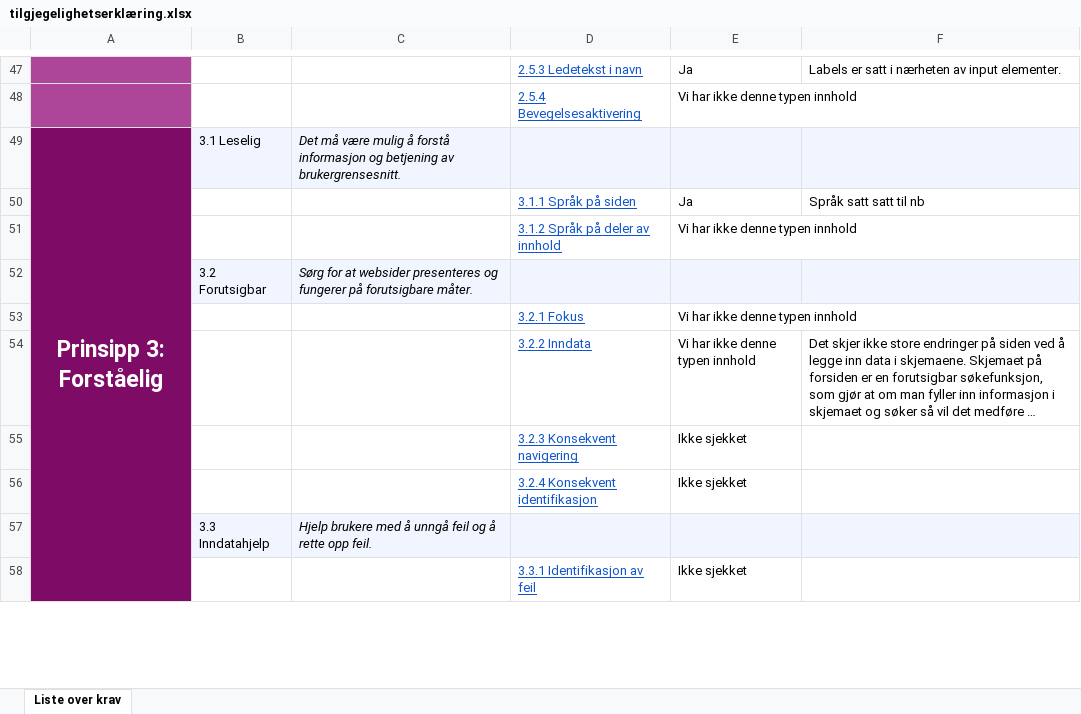
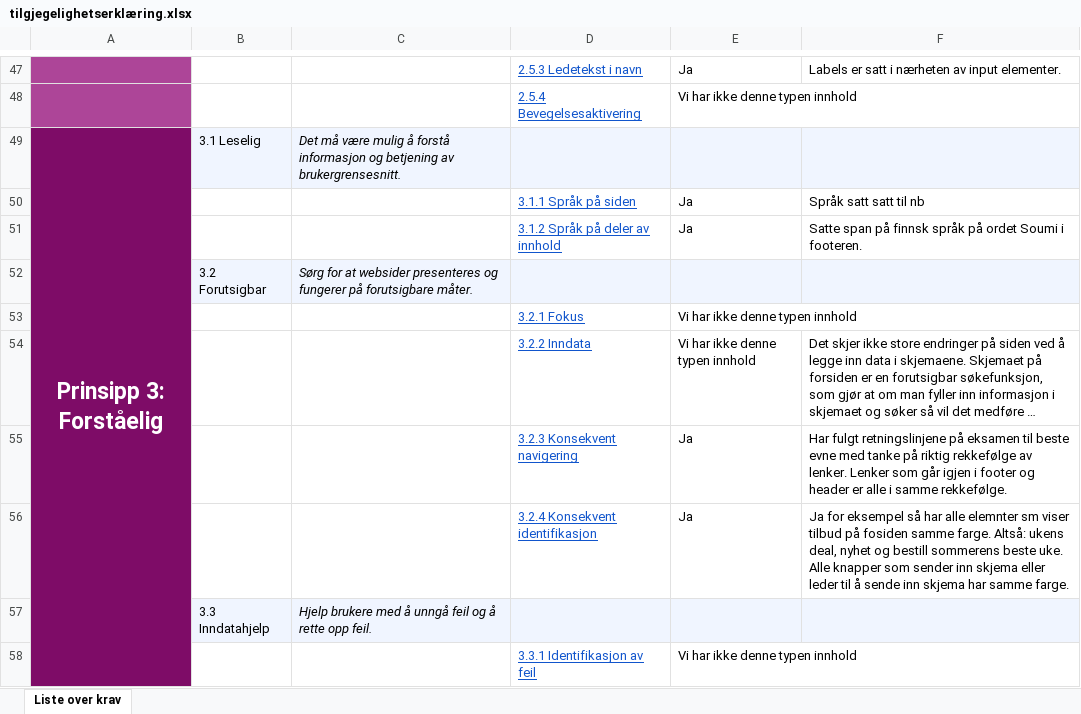
Before and after one commit to P10NE3R/eksamen_webutviling_konte, an Excel workbook: tilgjegelighetserklæring.xlsx, sheet Liste over krav, drawn as a sheet; only a part is shown, gaps mark what is left out; long unchanged cells end in …; values as stored, in another font and other column widths than the file's, no borders; charts and pictures and conditional formats not drawn; removed rows and columns are numbered as before the commit, all else as after; the diff covers the shown part only; the diff names each change by its address in the sheet, - before the commit and + after, or states it on an @@ line.

```diff
--- a/tilgjegelighetserklæring.xlsx (sheet Liste over krav)
+++ b/tilgjegelighetserklæring.xlsx (sheet Liste over krav)
-row 51:  |  |  | 3.1.2 Språk på deler av innhold | Vi har ikke denne typen innhold
+row 51:  |  |  | 3.1.2 Språk på deler av innhold | Ja | Satte span på finnsk språk på ordet Soumi i footeren.
-row 55:  |  |  | 3.2.3 Konsekvent navigering | Ikke sjekket
-row 56:  |  |  | 3.2.4 Konsekvent identifikasjon | Ikke sjekket
+row 55:  |  |  | 3.2.3 Konsekvent navigering | Ja | Har fulgt retningslinjene på eksamen til beste evne med tanke på riktig rekkefølge av lenker. Lenker som går igjen i footer og header er alle i samme rekkefølge.
+row 56:  |  |  | 3.2.4 Konsekvent identifikasjon | Ja | Ja for eksempel så har alle elemnter sm viser tilbud på fosiden samme farge. Altså: ukens deal, nyhet og bestill sommerens beste uke. Alle knapper som sender inn skjema eller leder til å sende inn skjema har samme farge.
-E58: Ikke sjekket
+E58: Vi har ikke denne typen innhold
```
Also changed, not shown: 9 added rows, 9 removed rows and 4 edited cells elsewhere in this sheet, 4 other files.
